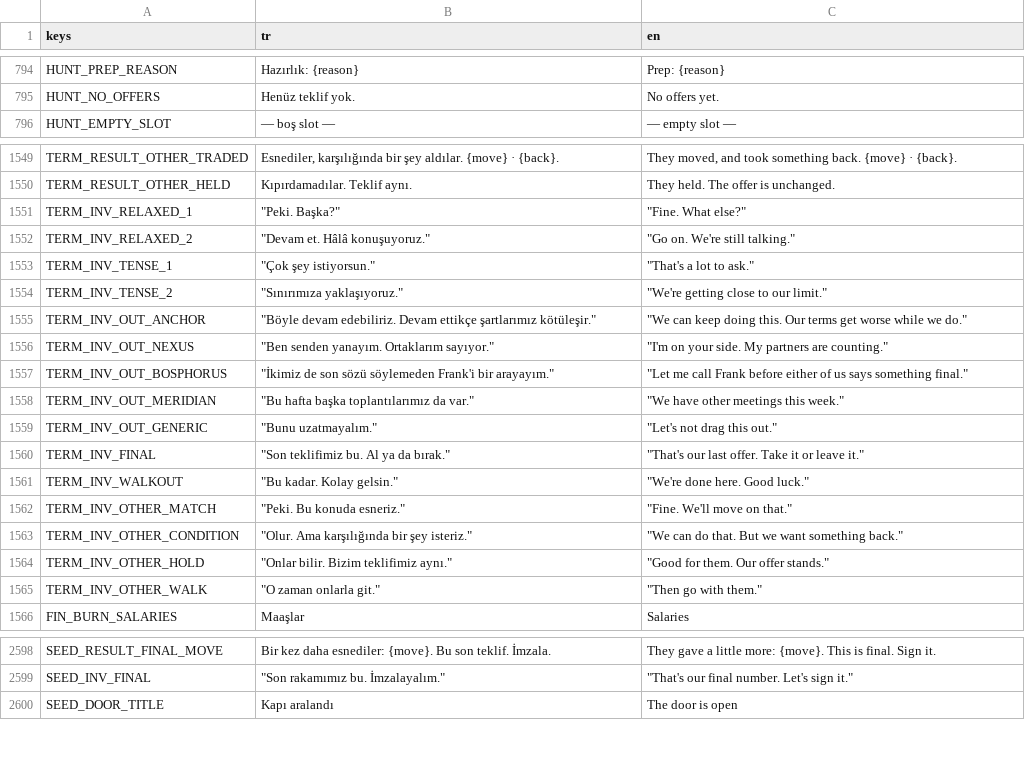
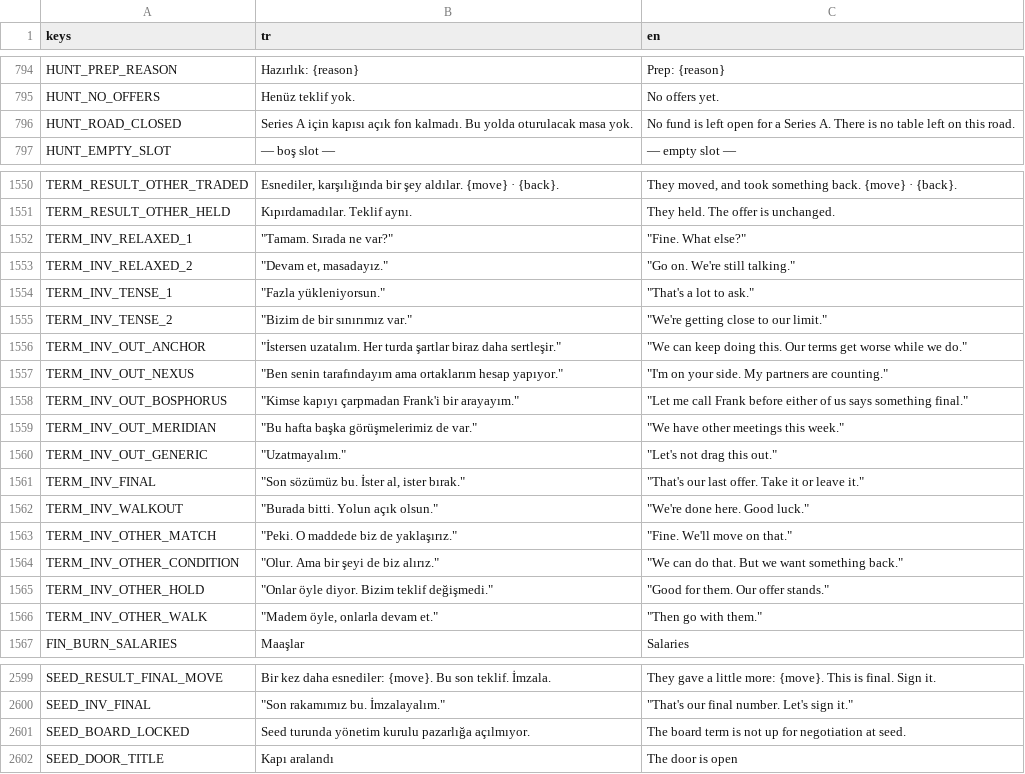
Before and after one commit to erdem1v/projectunicorn, a CSV file: project-unicorn/localization/strings.csv, drawn as a sheet; only a part is shown, gaps mark what is left out.

```diff
--- a/project-unicorn/localization/strings.csv
+++ b/project-unicorn/localization/strings.csv
@@ -823,2 +823,3 @@ HUNT_PREP_REASON,Hazırlık: {reason},Prep: {reason}
 HUNT_NO_OFFERS,Henüz teklif yok.,No offers yet.
+HUNT_ROAD_CLOSED,Series A için kapısı açık fon kalmadı. Bu yolda oturulacak masa yok.,No fund is left open for a Series A. There is no table left on this road.
 HUNT_EMPTY_SLOT,— boş slot —,— empty slot —
@@ -1658,17 +1659,17 @@ TERM_RESULT_OTHER_TRADED,"Esnediler, karşılığında bir şey aldılar. {move}
 TERM_RESULT_OTHER_HELD,Kıpırdamadılar. Teklif aynı.,They held. The offer is unchanged.
-TERM_INV_RELAXED_1,"""Peki. Başka?""","""Fine. What else?"""
-TERM_INV_RELAXED_2,"""Devam et. Hâlâ konuşuyoruz.""","""Go on. We're still talking."""
-TERM_INV_TENSE_1,"""Çok şey istiyorsun.""","""That's a lot to ask."""
-TERM_INV_TENSE_2,"""Sınırımıza yaklaşıyoruz.""","""We're getting close to our limit."""
-TERM_INV_OUT_ANCHOR,"""Böyle devam edebiliriz. Devam ettikçe şartlarımız kötüleşir.""","""We can keep doing this. Our terms get worse while we do."""
-TERM_INV_OUT_NEXUS,"""Ben senden yanayım. Ortaklarım sayıyor.""","""I'm on your side. My partners are counting."""
-TERM_INV_OUT_BOSPHORUS,"""İkimiz de son sözü söylemeden Frank'i bir arayayım.""","""Let me call Frank before either of us says something final."""
-TERM_INV_OUT_MERIDIAN,"""Bu hafta başka toplantılarımız da var.""","""We have other meetings this week."""
-TERM_INV_OUT_GENERIC,"""Bunu uzatmayalım.""","""Let's not drag this out."""
-TERM_INV_FINAL,"""Son teklifimiz bu. Al ya da bırak.""","""That's our last offer. Take it or leave it."""
-TERM_INV_WALKOUT,"""Bu kadar. Kolay gelsin.""","""We're done here. Good luck."""
-TERM_INV_OTHER_MATCH,"""Peki. Bu konuda esneriz.""","""Fine. We'll move on that."""
-TERM_INV_OTHER_CONDITION,"""Olur. Ama karşılığında bir şey isteriz.""","""We can do that. But we want something back."""
-TERM_INV_OTHER_HOLD,"""Onlar bilir. Bizim teklifimiz aynı.""","""Good for them. Our offer stands."""
-TERM_INV_OTHER_WALK,"""O zaman onlarla git.""","""Then go with them."""
+TERM_INV_RELAXED_1,"""Tamam. Sırada ne var?""","""Fine. What else?"""
+TERM_INV_RELAXED_2,"""Devam et, masadayız.""","""Go on. We're still talking."""
+TERM_INV_TENSE_1,"""Fazla yükleniyorsun.""","""That's a lot to ask."""
+TERM_INV_TENSE_2,"""Bizim de bir sınırımız var.""","""We're getting close to our limit."""
+TERM_INV_OUT_ANCHOR,"""İstersen uzatalım. Her turda şartlar biraz daha sertleşir.""","""We can keep doing this. Our terms get worse while we do."""
+TERM_INV_OUT_NEXUS,"""Ben senin tarafındayım ama ortaklarım hesap yapıyor.""","""I'm on your side. My partners are counting."""
+TERM_INV_OUT_BOSPHORUS,"""Kimse kapıyı çarpmadan Frank'i bir arayayım.""","""Let me call Frank before either of us says something final."""
+TERM_INV_OUT_MERIDIAN,"""Bu hafta başka görüşmelerimiz de var.""","""We have other meetings this week."""
+TERM_INV_OUT_GENERIC,"""Uzatmayalım.""","""Let's not drag this out."""
+TERM_INV_FINAL,"""Son sözümüz bu. İster al, ister bırak.""","""That's our last offer. Take it or leave it."""
+TERM_INV_WALKOUT,"""Burada bitti. Yolun açık olsun.""","""We're done here. Good luck."""
+TERM_INV_OTHER_MATCH,"""Peki. O maddede biz de yaklaşırız.""","""Fine. We'll move on that."""
+TERM_INV_OTHER_CONDITION,"""Olur. Ama bir şeyi de biz alırız.""","""We can do that. But we want something back."""
+TERM_INV_OTHER_HOLD,"""Onlar öyle diyor. Bizim teklif değişmedi.""","""Good for them. Our offer stands."""
+TERM_INV_OTHER_WALK,"""Madem öyle, onlarla devam et.""","""Then go with them."""
 FIN_BURN_SALARIES,Maaşlar,Salaries
@@ -2779,2 +2780,3 @@ SEED_RESULT_FINAL_MOVE,Bir kez daha esnediler: {move}. Bu son teklif. İmzala.,T
 SEED_INV_FINAL,"""Son rakamımız bu. İmzalayalım.""","""That's our final number. Let's sign it."""
+SEED_BOARD_LOCKED,Seed turunda yönetim kurulu pazarlığa açılmıyor.,The board term is not up for negotiation at seed.
 SEED_DOOR_TITLE,Kapı aralandı,The door is open
```
Also changed, not shown: 6 other files.
